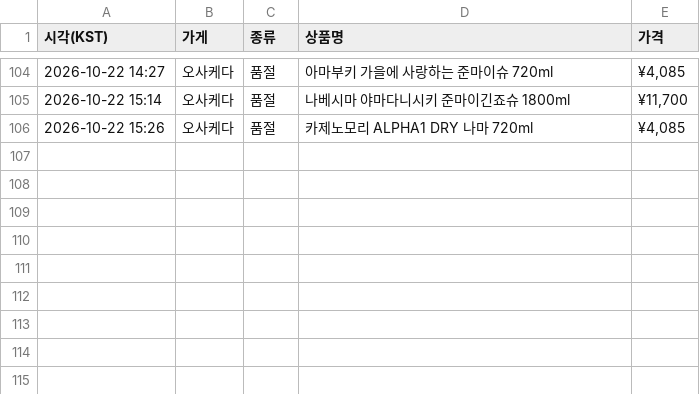
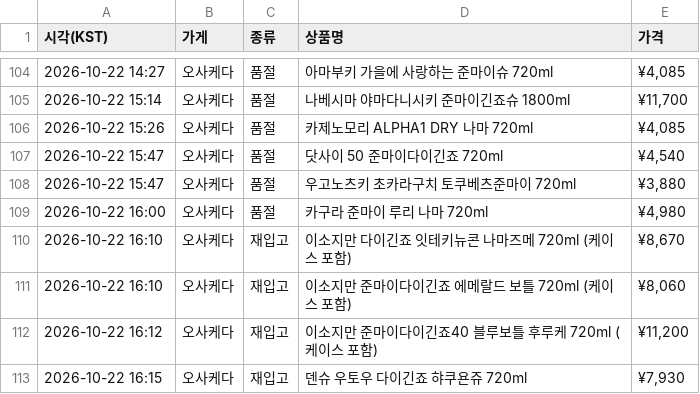
Before and after one commit to zerocustom84-alt/sake-watch, a CSV file: history.csv, drawn as a sheet; only a part is shown, gaps mark what is left out.

```diff
--- a/history.csv
+++ b/history.csv
@@ -106 +106,8 @@
 2026-10-22 15:26,오사케다,품절,카제노모리 ALPHA1 DRY 나마 720ml,"¥4,085"
+2026-10-22 15:47,오사케다,품절,닷사이 50 준마이다이긴죠 720ml,"¥4,540"
+2026-10-22 15:47,오사케다,품절,우고노츠키 초카라구치 토쿠베츠준마이 720ml,"¥3,880"
+2026-10-22 16:00,오사케다,품절,카구라 준마이 루리 나마 720ml,"¥4,980"
+2026-10-22 16:10,오사케다,재입고,이소지만 다이긴죠 잇테키뉴콘 나마즈메 720ml (케이스 포함),"¥8,670"
+2026-10-22 16:10,오사케다,재입고,이소지만 준마이다이긴죠 에메랄드 보틀 720ml (케이스 포함),"¥8,060"
+2026-10-22 16:12,오사케다,재입고,이소지만 준마이다이긴죠40 블루보틀 후루케 720ml (케이스 포함),"¥11,200"
+2026-10-22 16:15,오사케다,재입고,덴슈 우토우 다이긴죠 햐쿠욘쥬 720ml,"¥7,930"
```
Also changed, not shown: 2 other files.
